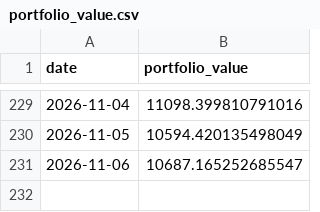
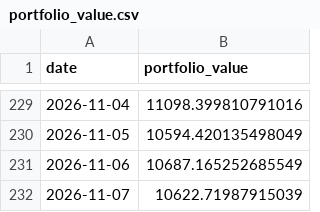
Before and after one commit to matsumma/ai-investment-agent, a CSV file: portfolio_value.csv, drawn as a sheet; only a part is shown, gaps mark what is left out.

```diff
--- a/portfolio_value.csv
+++ b/portfolio_value.csv
@@ -230,2 +230,3 @@ date,portfolio_value
 2026-11-05,10594.420135498049
-2026-11-06,10687.165252685547
+2026-11-06,10687.165252685549
+2026-11-07,10622.71987915039
```
Also changed, not shown: history.csv.
